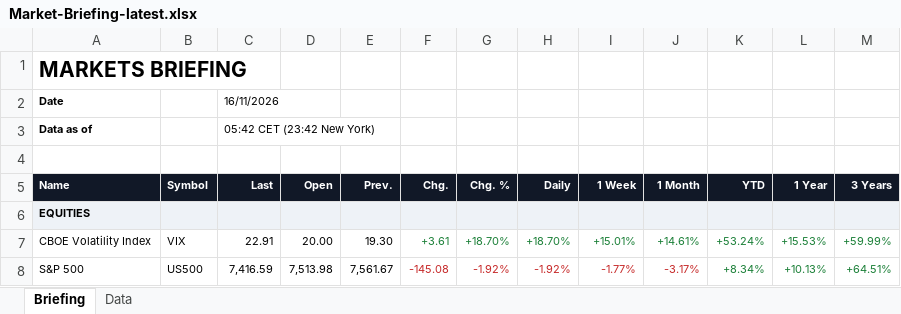
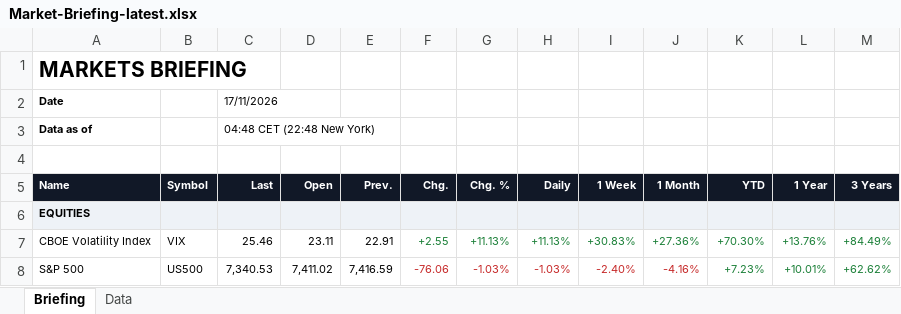
Before and after one commit to Wolfindrake/markets-briefing, an Excel workbook: site/downloads/Market-Briefing-latest.xlsx, sheet Briefing, drawn as a sheet; only a part is shown; values as stored, in another font and other column widths than the file's, no borders; the diff covers the shown part only; the diff names each change by its address in the sheet, - before the commit and + after, or states it on an @@ line.

```diff
--- a/site/downloads/Market-Briefing-latest.xlsx (sheet Briefing)
+++ b/site/downloads/Market-Briefing-latest.xlsx (sheet Briefing)
-C2 (Last): 16/11/2026
+C2 (Last): 17/11/2026
-C3 (Last): 05:42 CET (23:42 New York)
+C3 (Last): 04:48 CET (22:48 New York)
-C7 (Last): 22.91
+C7 (Last): 25.46
-D7 (Open): 20.00
+D7 (Open): 23.11
-E7 (Prev.): 19.30
+E7 (Prev.): 22.91
-F7 (Chg.): +3.61
+F7 (Chg.): +2.55
-G7 (Chg. %): +18.70%
+G7 (Chg. %): +11.13%
-H7 (Daily): +18.70%
+H7 (Daily): +11.13%
-I7 (1 Week): +15.01%
+I7 (1 Week): +30.83%
-J7 (1 Month): +14.61%
+J7 (1 Month): +27.36%
-K7 (YTD): +53.24%
+K7 (YTD): +70.30%
-L7 (1 Year): +15.53%
+L7 (1 Year): +13.76%
-M7 (3 Years): +59.99%
+M7 (3 Years): +84.49%
-C8 (Last): 7,416.59
+C8 (Last): 7,340.53
-D8 (Open): 7,513.98
+D8 (Open): 7,411.02
-E8 (Prev.): 7,561.67
+E8 (Prev.): 7,416.59
-F8 (Chg.): -145.08
+F8 (Chg.): -76.06
-G8 (Chg. %): -1.92%
+G8 (Chg. %): -1.03%
-H8 (Daily): -1.92%
+H8 (Daily): -1.03%
-I8 (1 Week): -1.77%
+I8 (1 Week): -2.40%
-J8 (1 Month): -3.17%
+J8 (1 Month): -4.16%
-K8 (YTD): +8.34%
+K8 (YTD): +7.23%
-L8 (1 Year): +10.13%
+L8 (1 Year): +10.01%
-M8 (3 Years): +64.51%
+M8 (3 Years): +62.62%
```
Also changed, not shown: 2 added rows, 2 removed rows, 322 edited cells and cell formats elsewhere in this sheet, sheet Data, 7 other files.
